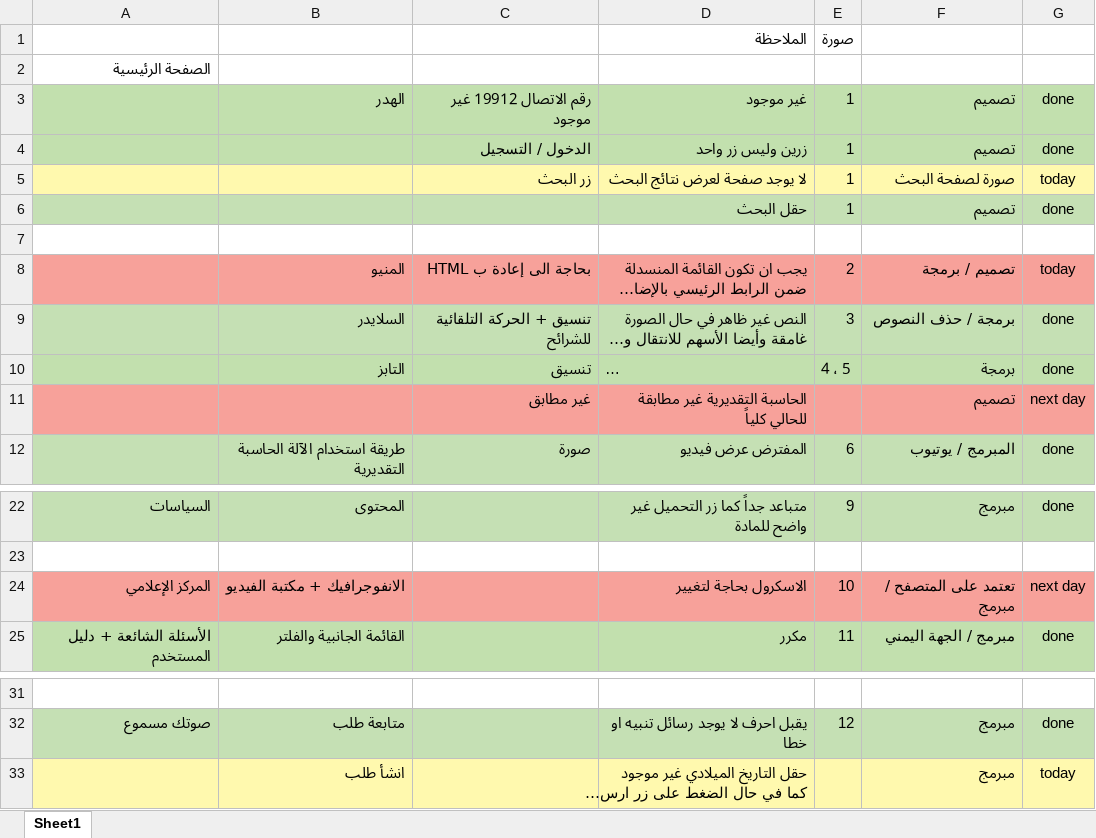
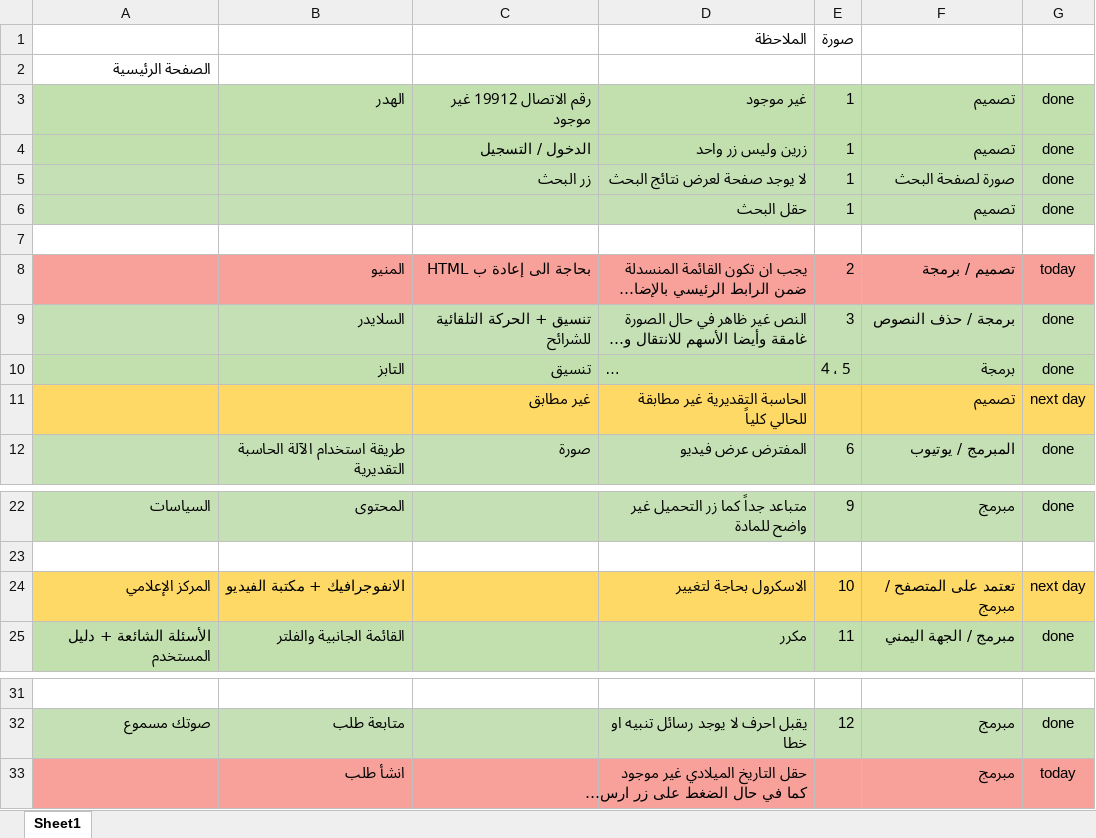
Before and after one commit to asim3/citizen-account, an Excel workbook: doc/v3/design 2.xlsx, sheet Sheet1, drawn as a sheet; only a part is shown, gaps mark what is left out; long unchanged cells end in …; values as stored, in another font and other column widths than the file's, no borders; the diff names each change by its address in the sheet, - before the commit and + after, or states it on an @@ line.

Commit message:
update excel

```diff
--- a/doc/v3/design 2.xlsx (sheet Sheet1)
+++ b/doc/v3/design 2.xlsx (sheet Sheet1)
-A5:G5 fill: #FFF9AE
+A5:G5 fill: #C5E0B4
-G5: today
+G5: done
-A11:G11 fill: #F7A19A
+A11:G11 fill: #FFD966
-A24:G24 fill: #F7A19A
+A24:G24 fill: #FFD966
-A33:G33 fill: #FFF9AE
+A33:G33 fill: #F7A19A
```
